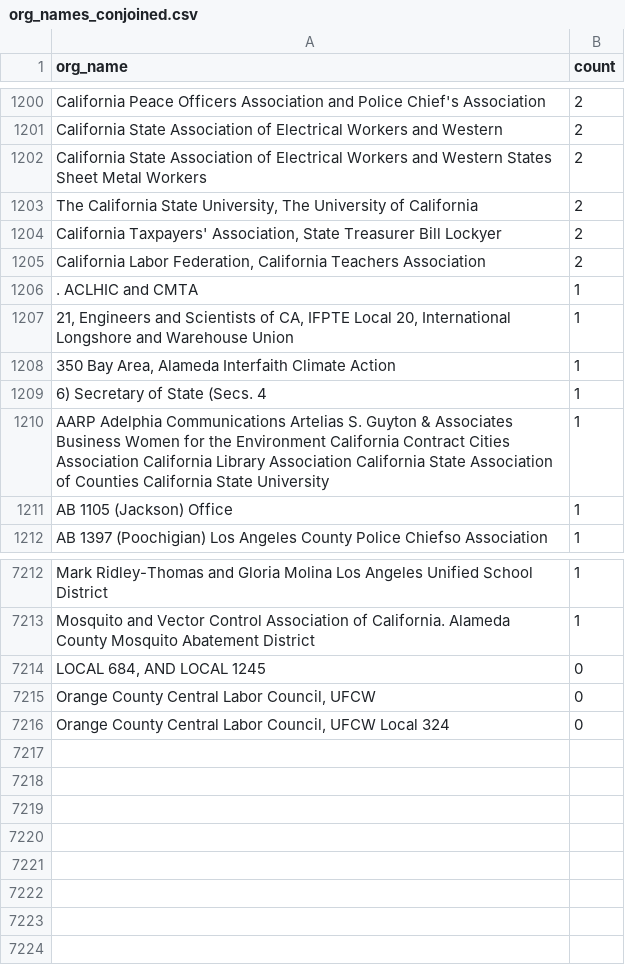
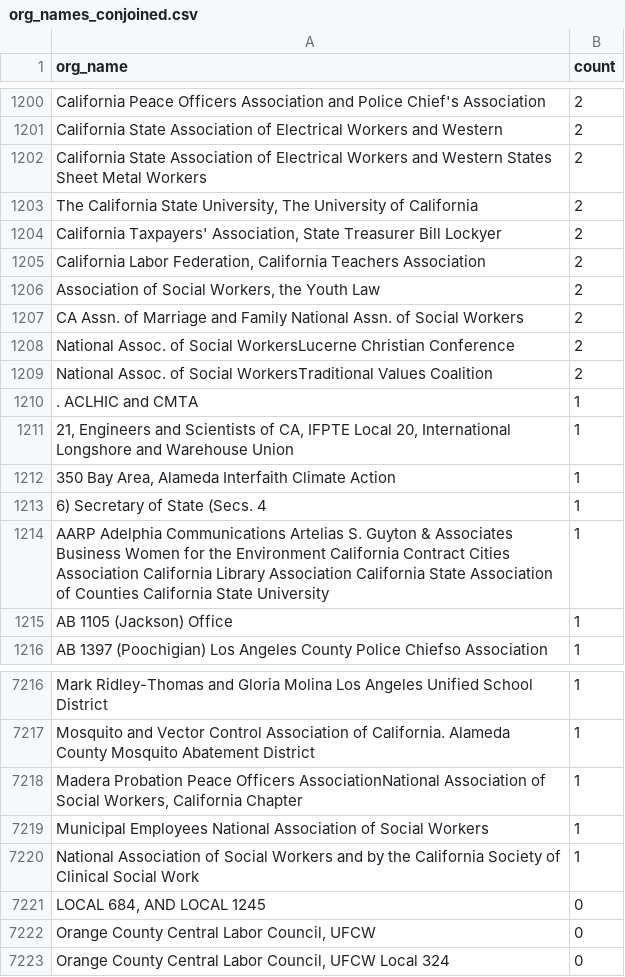
Before and after one commit to Nall-Group/california-groups-disambiguation, a CSV file: org_name_subsets_for_cleaning/org_names_conjoined.csv, drawn as a sheet; only a part is shown, gaps mark what is left out.

```diff
--- a/org_name_subsets_for_cleaning/org_names_conjoined.csv
+++ b/org_name_subsets_for_cleaning/org_names_conjoined.csv
@@ -1205,2 +1205,6 @@ California State Association of Electrical Workers and Western States Sheet Meta
 "California Labor Federation, California Teachers Association",2
+"Association of Social Workers, the Youth Law",2
+CA Assn. of Marriage and Family National Assn. of Social Workers,2
+National Assoc. of Social WorkersLucerne Christian Conference,2
+National Assoc. of Social WorkersTraditional Values Coalition,2
 . ACLHIC and CMTA,1
@@ -7213,2 +7217,5 @@ Mark Ridley-Thomas and Gloria Molina Los Angeles Unified School District,1
 Mosquito and Vector Control Association of California. Alameda County Mosquito Abatement District,1
+"Madera Probation Peace Officers AssociationNational Association of Social Workers, California Chapter",1
+Municipal Employees National Association of Social Workers,1
+National Association of Social Workers and by the California Society of Clinical Social Work,1
 "LOCAL 684, AND LOCAL 1245",0
```
Also changed, not shown: 3 other files.
